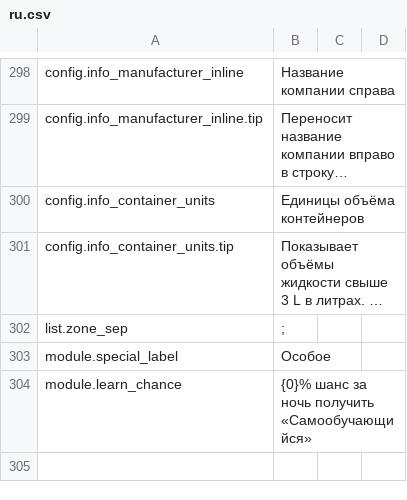
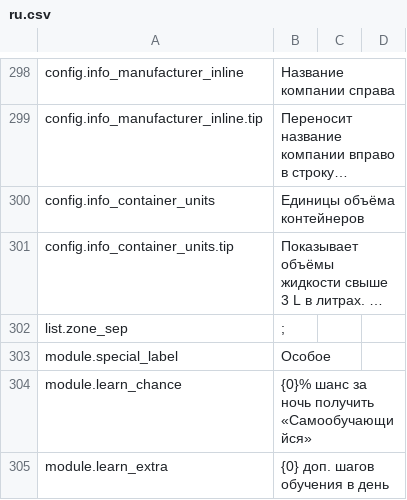
Before and after one commit to Nwflower/item-details, a CSV file: Localization/ru.csv, drawn as a sheet; only a part is shown, gaps mark what is left out; long unchanged cells end in ….

```diff
--- a/Localization/ru.csv
+++ b/Localization/ru.csv
@@ -304 +304,2 @@ module.special_label,Особое
 module.learn_chance,{0}% шанс за ночь получить «Самообучающийся»
+module.learn_extra,{0} доп. шагов обучения в день
```
Also changed, not shown: Localization/es.csv, Localization/fr.csv, 10 other files.
